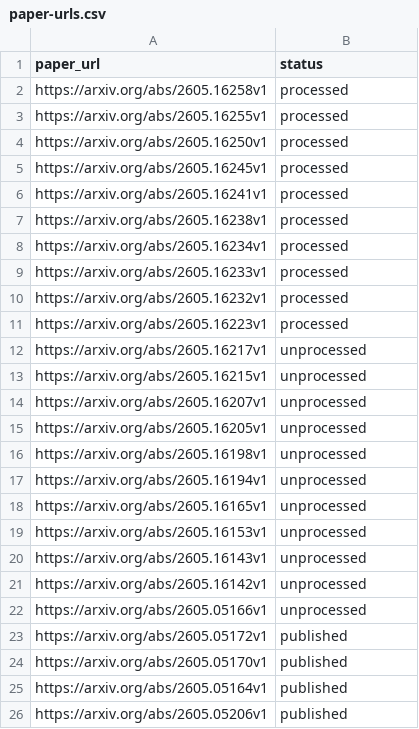
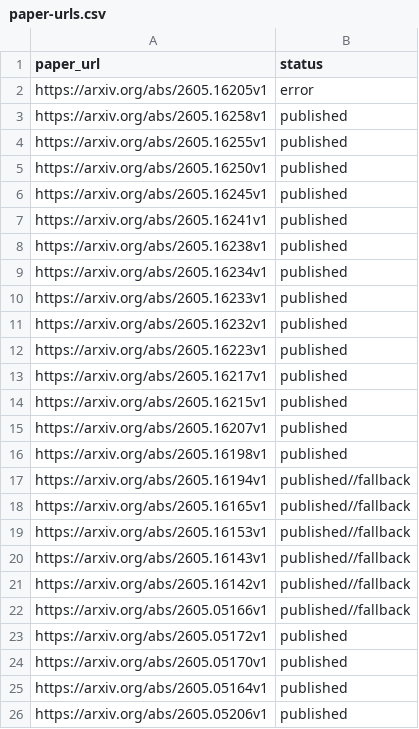
Before and after one commit to cxy-251/LeetCodeRST, a CSV file: data/papers/paper-urls.csv, drawn as a sheet; only a part is shown.

Commit message:
last published

```diff
--- a/data/papers/paper-urls.csv
+++ b/data/papers/paper-urls.csv
@@ -1,23 +1,23 @@
 paper_url, status
-https://arxiv.org/abs/2605.16258v1, processed
-https://arxiv.org/abs/2605.16255v1, processed
-https://arxiv.org/abs/2605.16250v1, processed
-https://arxiv.org/abs/2605.16245v1, processed
-https://arxiv.org/abs/2605.16241v1, processed
-https://arxiv.org/abs/2605.16238v1, processed
-https://arxiv.org/abs/2605.16234v1, processed
-https://arxiv.org/abs/2605.16233v1, processed
-https://arxiv.org/abs/2605.16232v1, processed
-https://arxiv.org/abs/2605.16223v1, processed
-https://arxiv.org/abs/2605.16217v1, unprocessed
-https://arxiv.org/abs/2605.16215v1, unprocessed
-https://arxiv.org/abs/2605.16207v1, unprocessed
-https://arxiv.org/abs/2605.16205v1, unprocessed
-https://arxiv.org/abs/2605.16198v1, unprocessed
-https://arxiv.org/abs/2605.16194v1, unprocessed
-https://arxiv.org/abs/2605.16165v1, unprocessed
-https://arxiv.org/abs/2605.16153v1, unprocessed
-https://arxiv.org/abs/2605.16143v1, unprocessed
-https://arxiv.org/abs/2605.16142v1, unprocessed
-https://arxiv.org/abs/2605.05166v1, unprocessed
+https://arxiv.org/abs/2605.16205v1, error
+https://arxiv.org/abs/2605.16258v1, published
+https://arxiv.org/abs/2605.16255v1, published
+https://arxiv.org/abs/2605.16250v1, published
+https://arxiv.org/abs/2605.16245v1, published
+https://arxiv.org/abs/2605.16241v1, published
+https://arxiv.org/abs/2605.16238v1, published
+https://arxiv.org/abs/2605.16234v1, published
+https://arxiv.org/abs/2605.16233v1, published
+https://arxiv.org/abs/2605.16232v1, published
+https://arxiv.org/abs/2605.16223v1, published
+https://arxiv.org/abs/2605.16217v1, published
+https://arxiv.org/abs/2605.16215v1, published
+https://arxiv.org/abs/2605.16207v1, published
+https://arxiv.org/abs/2605.16198v1, published
+https://arxiv.org/abs/2605.16194v1, published//fallback
+https://arxiv.org/abs/2605.16165v1, published//fallback
+https://arxiv.org/abs/2605.16153v1, published//fallback
+https://arxiv.org/abs/2605.16143v1, published//fallback
+https://arxiv.org/abs/2605.16142v1, published//fallback
+https://arxiv.org/abs/2605.05166v1, published//fallback
 https://arxiv.org/abs/2605.05172v1, published
```
